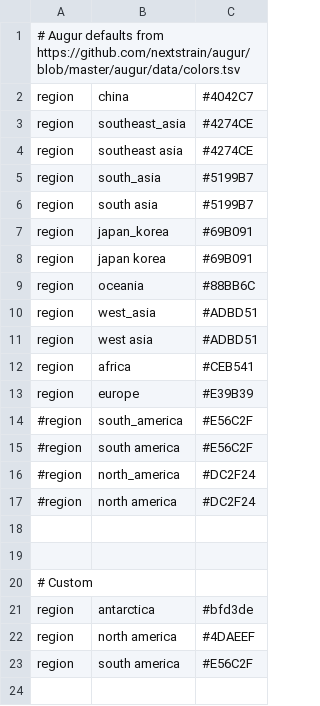
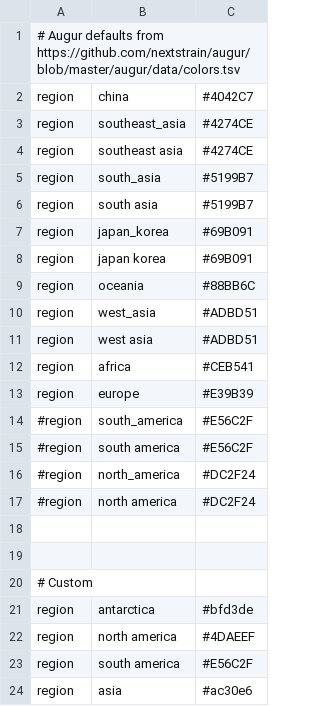
Before and after one commit to dbacsik/epiworkshop_h5n1, a TSV file: h3n2/config/colors.tsv, drawn as a sheet; the diff names each change by its address in the sheet, - before the commit and + after, or states it on an @@ line.

```diff
--- a/h3n2/config/colors.tsv
+++ b/h3n2/config/colors.tsv
+row 24: region | asia | #ac30e6
```
Also changed, not shown: 4 other files.
